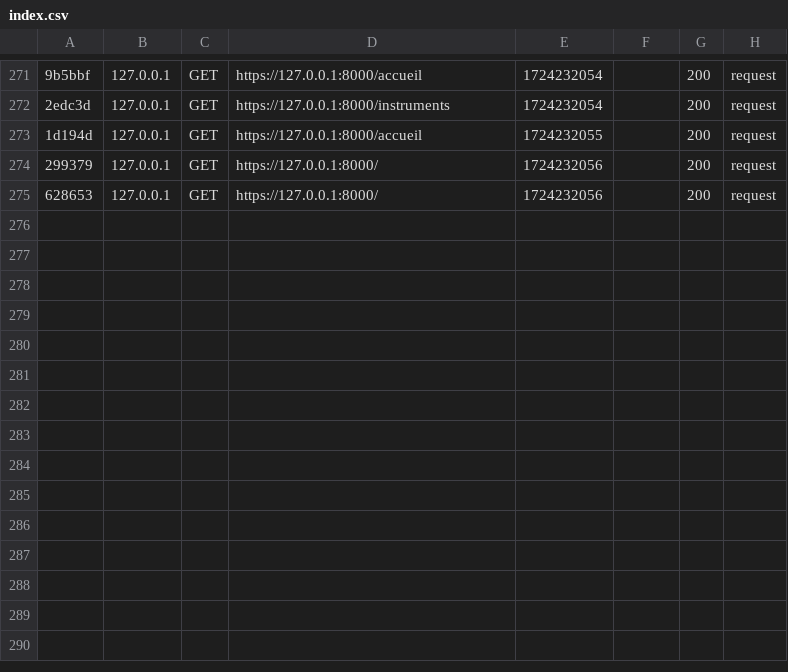
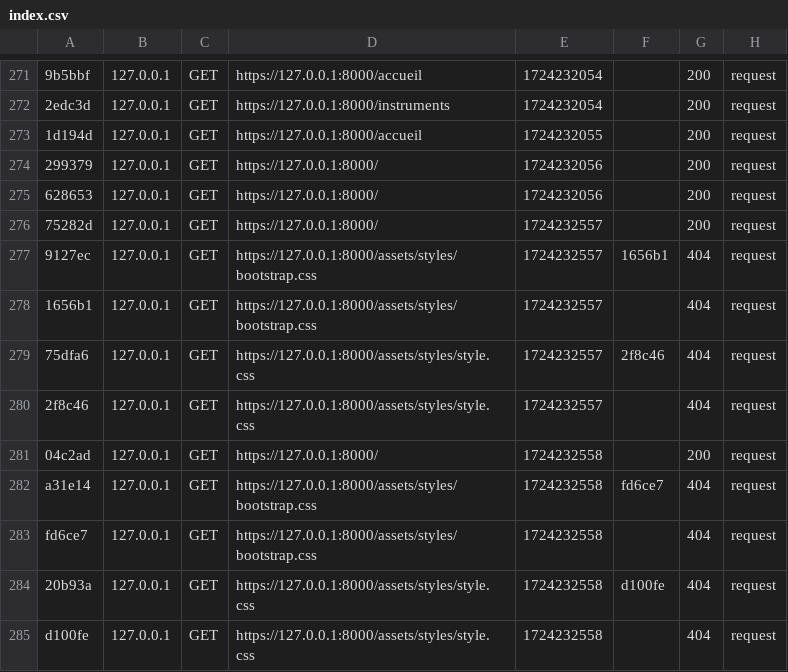
Before and after one commit to Erodonx/Village_green, a CSV file: var/cache/dev/profiler/index.csv, drawn as a sheet; only a part is shown, gaps mark what is left out; the diff names each change by its address in the sheet, - before the commit and + after, or states it on an @@ line.

```diff
--- a/var/cache/dev/profiler/index.csv
+++ b/var/cache/dev/profiler/index.csv
+row 276: 75282d | 127.0.0.1 | GET | https://127.0.0.1:8000/ | 1724232557 |  | 200 | request
+row 277: 9127ec | 127.0.0.1 | GET | https://127.0.0.1:8000/assets/styles/bootstrap.css | 1724232557 | 1656b1 | 404 | request
+row 278: 1656b1 | 127.0.0.1 | GET | https://127.0.0.1:8000/assets/styles/bootstrap.css | 1724232557 |  | 404 | request
+row 279: 75dfa6 | 127.0.0.1 | GET | https://127.0.0.1:8000/assets/styles/style.css | 1724232557 | 2f8c46 | 404 | request
+row 280: 2f8c46 | 127.0.0.1 | GET | https://127.0.0.1:8000/assets/styles/style.css | 1724232557 |  | 404 | request
+row 281: 04c2ad | 127.0.0.1 | GET | https://127.0.0.1:8000/ | 1724232558 |  | 200 | request
+row 282: a31e14 | 127.0.0.1 | GET | https://127.0.0.1:8000/assets/styles/bootstrap.css | 1724232558 | fd6ce7 | 404 | request
+row 283: fd6ce7 | 127.0.0.1 | GET | https://127.0.0.1:8000/assets/styles/bootstrap.css | 1724232558 |  | 404 | request
+row 284: 20b93a | 127.0.0.1 | GET | https://127.0.0.1:8000/assets/styles/style.css | 1724232558 | d100fe | 404 | request
+row 285: d100fe | 127.0.0.1 | GET | https://127.0.0.1:8000/assets/styles/style.css | 1724232558 |  | 404 | request
```
Also changed, not shown: 2 other files.
